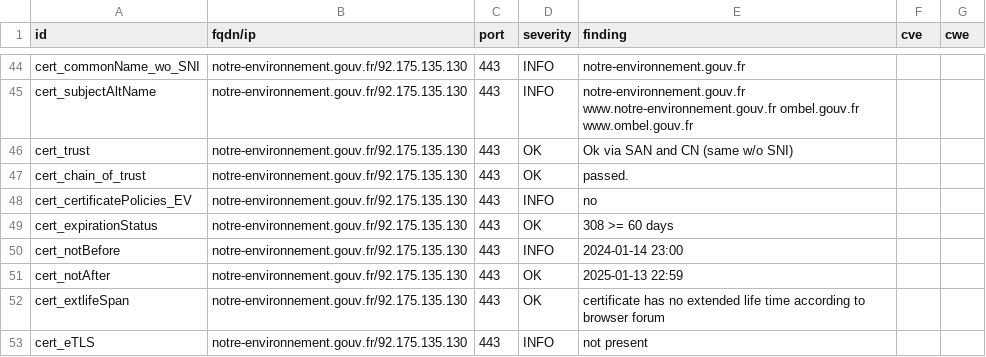
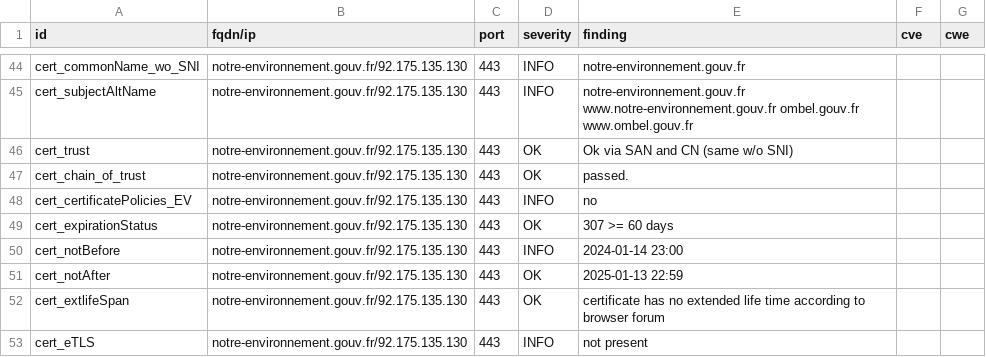
Before and after one commit to GKO-org/dashlordPrd8, a CSV file: results/aHR0cHM6Ly9ub3RyZS1lbnZpcm9ubmVtZW50LmdvdXYuZnI=/testssl.csv, drawn as a sheet; only a part is shown, gaps mark what is left out.

```diff
--- a/results/aHR0cHM6Ly9ub3RyZS1lbnZpcm9ubmVtZW50LmdvdXYuZnI=/testssl.csv
+++ b/results/aHR0cHM6Ly9ub3RyZS1lbnZpcm9ubmVtZW50LmdvdXYuZnI=/testssl.csv
@@ -48,3 +48,3 @@
 "cert_certificatePolicies_EV","notre-environnement.gouv.fr/92.175.135.130","443","INFO","no","",""
-"cert_expirationStatus","notre-environnement.gouv.fr/92.175.135.130","443","OK","308 >= 60 days","",""
+"cert_expirationStatus","notre-environnement.gouv.fr/92.175.135.130","443","OK","307 >= 60 days","",""
 "cert_notBefore","notre-environnement.gouv.fr/92.175.135.130","443","INFO","2024-01-14 23:00","",""
```
Also changed, not shown: 8 other files.
